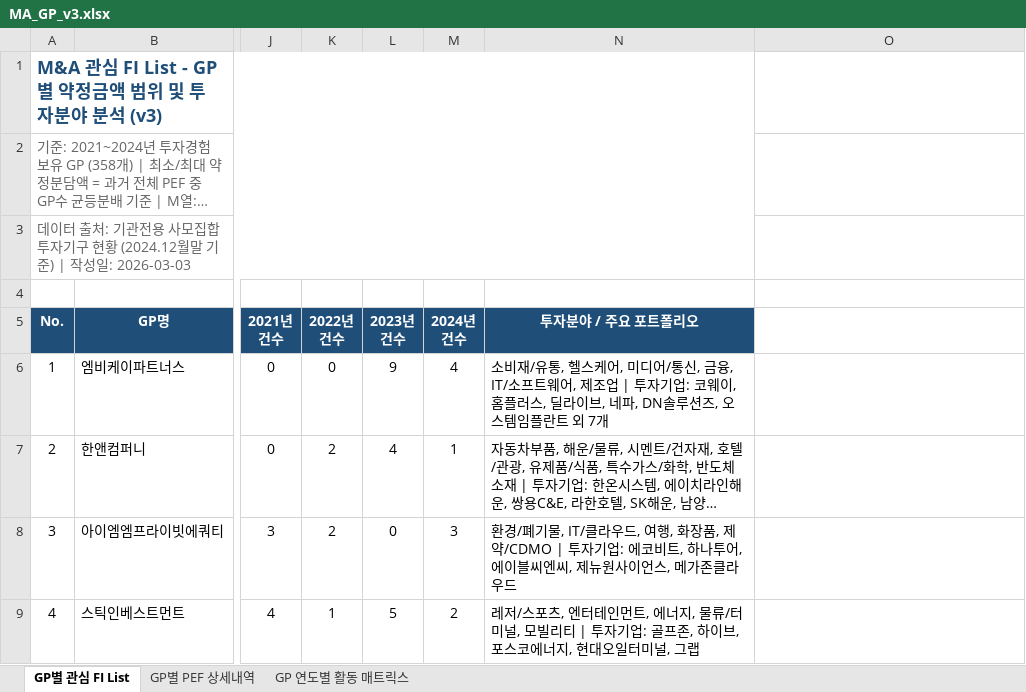
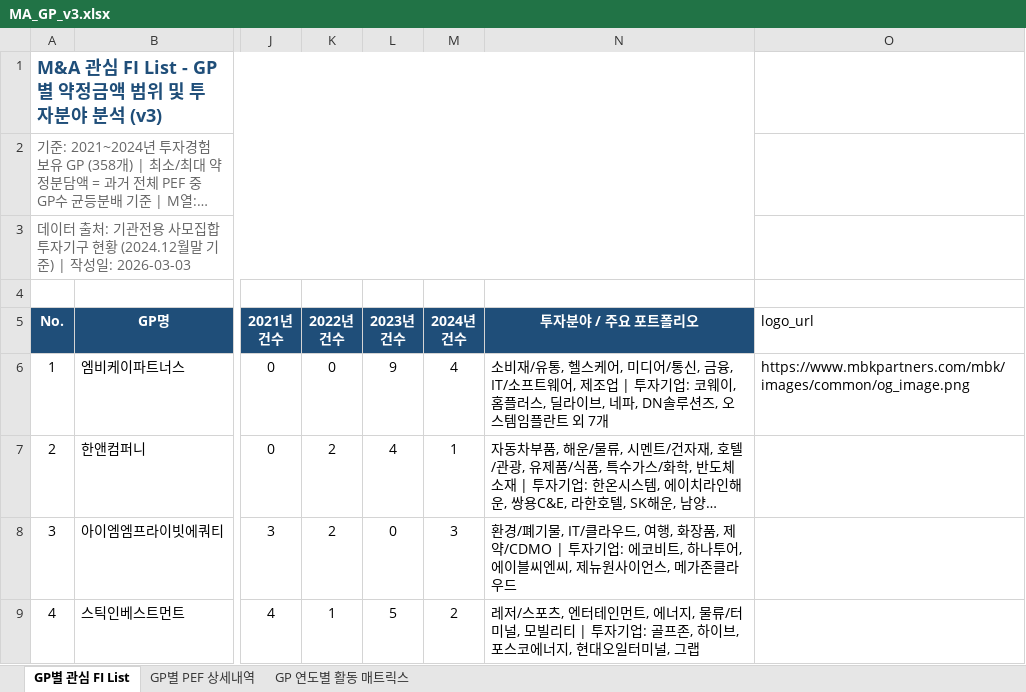
Before and after one commit to Gonyak-cell/AMIC-x-PETRA-Platform, an Excel workbook: deal-mgmt/data/MA_GP_v3.xlsx, sheet GP별 관심 FI List, drawn as a sheet; only a part is shown, gaps mark what is left out; long unchanged cells end in …; values as stored, in another font and other column widths than the file's, no borders; the diff covers the shown part only; the diff names each change by its address in the sheet, - before the commit and + after, or states it on an @@ line.

```diff
--- a/deal-mgmt/data/MA_GP_v3.xlsx (sheet GP별 관심 FI List)
+++ b/deal-mgmt/data/MA_GP_v3.xlsx (sheet GP별 관심 FI List)
-O5: (empty)
+O5: logo_url
-O6 (logo_url): (empty)
+O6 (logo_url): https://www.mbkpartners.com/mbk/images/common/og_image.png
```
Also changed, not shown: 18 edited cells elsewhere in this sheet, formulas that keep their value, 4 other files.
